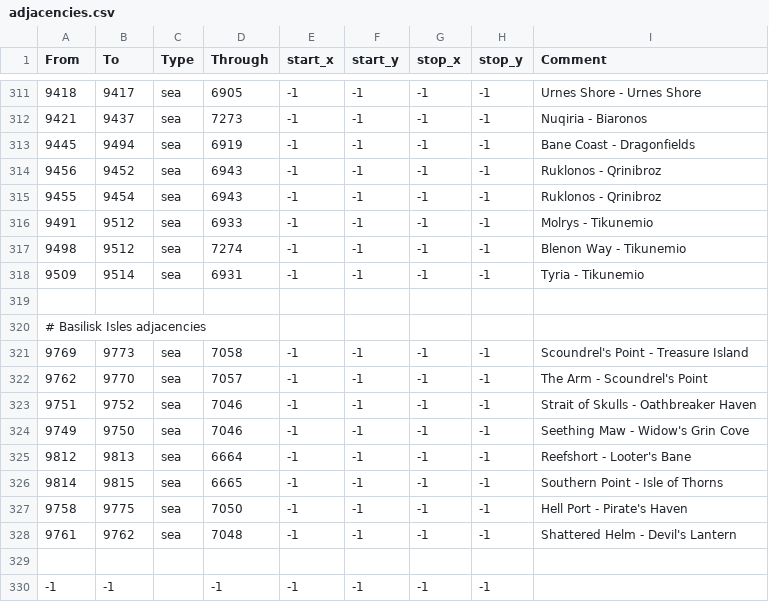
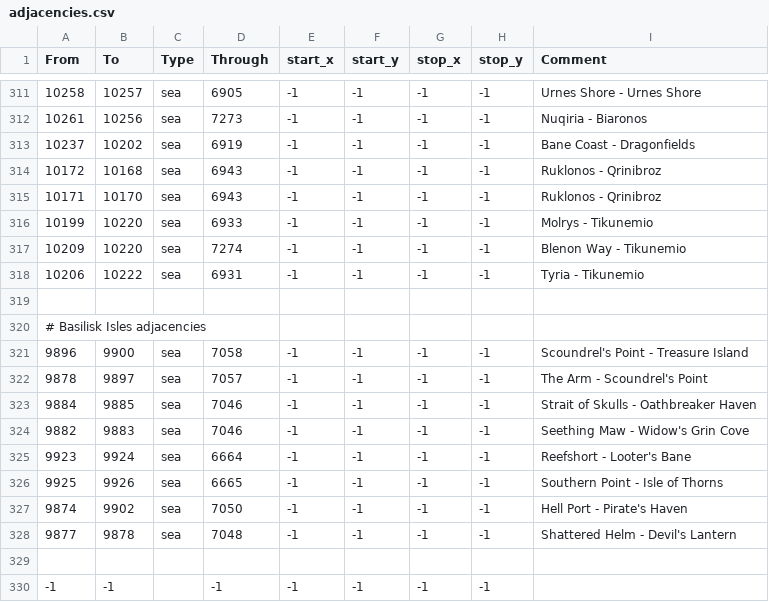
Before and after one commit to Legacy-Of-Valyria-Dev-Team/legacy-of-valyria, a CSV file: map_data/adjacencies.csv, drawn as a sheet; only a part is shown, gaps mark what is left out; the diff covers the shown part only.

```diff
--- a/map_data/adjacencies.csv
+++ b/map_data/adjacencies.csv
@@ -311,19 +311,19 @@ From;To;Type;Through;start_x;start_y;stop_x;stop_y;Comment
-9418;9417;sea;6905;-1;-1;-1;-1;Urnes Shore - Urnes Shore
-9421;9437;sea;7273;-1;-1;-1;-1;Nuqiria - Biaronos
-9445;9494;sea;6919;-1;-1;-1;-1;Bane Coast - Dragonfields
-9456;9452;sea;6943;-1;-1;-1;-1;Ruklonos - Qrinibroz
-9455;9454;sea;6943;-1;-1;-1;-1;Ruklonos - Qrinibroz
-9491;9512;sea;6933;-1;-1;-1;-1;Molrys - Tikunemio
-9498;9512;sea;7274;-1;-1;-1;-1;Blenon Way - Tikunemio
-9509;9514;sea;6931;-1;-1;-1;-1;Tyria - Tikunemio
+10258;10257;sea;6905;-1;-1;-1;-1;Urnes Shore - Urnes Shore
+10261;10256;sea;7273;-1;-1;-1;-1;Nuqiria - Biaronos
+10237;10202;sea;6919;-1;-1;-1;-1;Bane Coast - Dragonfields
+10172;10168;sea;6943;-1;-1;-1;-1;Ruklonos - Qrinibroz
+10171;10170;sea;6943;-1;-1;-1;-1;Ruklonos - Qrinibroz
+10199;10220;sea;6933;-1;-1;-1;-1;Molrys - Tikunemio
+10209;10220;sea;7274;-1;-1;-1;-1;Blenon Way - Tikunemio
+10206;10222;sea;6931;-1;-1;-1;-1;Tyria - Tikunemio
 
 # Basilisk Isles adjacencies
-9769;9773;sea;7058;-1;-1;-1;-1;Scoundrel's Point - Treasure Island
-9762;9770;sea;7057;-1;-1;-1;-1;The Arm - Scoundrel's Point
-9751;9752;sea;7046;-1;-1;-1;-1;Strait of Skulls - Oathbreaker Haven
-9749;9750;sea;7046;-1;-1;-1;-1;Seething Maw - Widow's Grin Cove
-9812;9813;sea;6664;-1;-1;-1;-1;Reefshort - Looter's Bane
-9814;9815;sea;6665;-1;-1;-1;-1;Southern Point - Isle of Thorns
-9758;9775;sea;7050;-1;-1;-1;-1;Hell Port - Pirate's Haven
-9761;9762;sea;7048;-1;-1;-1;-1;Shattered Helm - Devil's Lantern
+9896;9900;sea;7058;-1;-1;-1;-1;Scoundrel's Point - Treasure Island
+9878;9897;sea;7057;-1;-1;-1;-1;The Arm - Scoundrel's Point
+9884;9885;sea;7046;-1;-1;-1;-1;Strait of Skulls - Oathbreaker Haven
+9882;9883;sea;7046;-1;-1;-1;-1;Seething Maw - Widow's Grin Cove
+9923;9924;sea;6664;-1;-1;-1;-1;Reefshort - Looter's Bane
+9925;9926;sea;6665;-1;-1;-1;-1;Southern Point - Isle of Thorns
+9874;9902;sea;7050;-1;-1;-1;-1;Hell Port - Pirate's Haven
+9877;9878;sea;7048;-1;-1;-1;-1;Shattered Helm - Devil's Lantern
 
```
Also changed, not shown: 32 edited cells elsewhere in this file, map_data/definition.csv, 38 other files.
